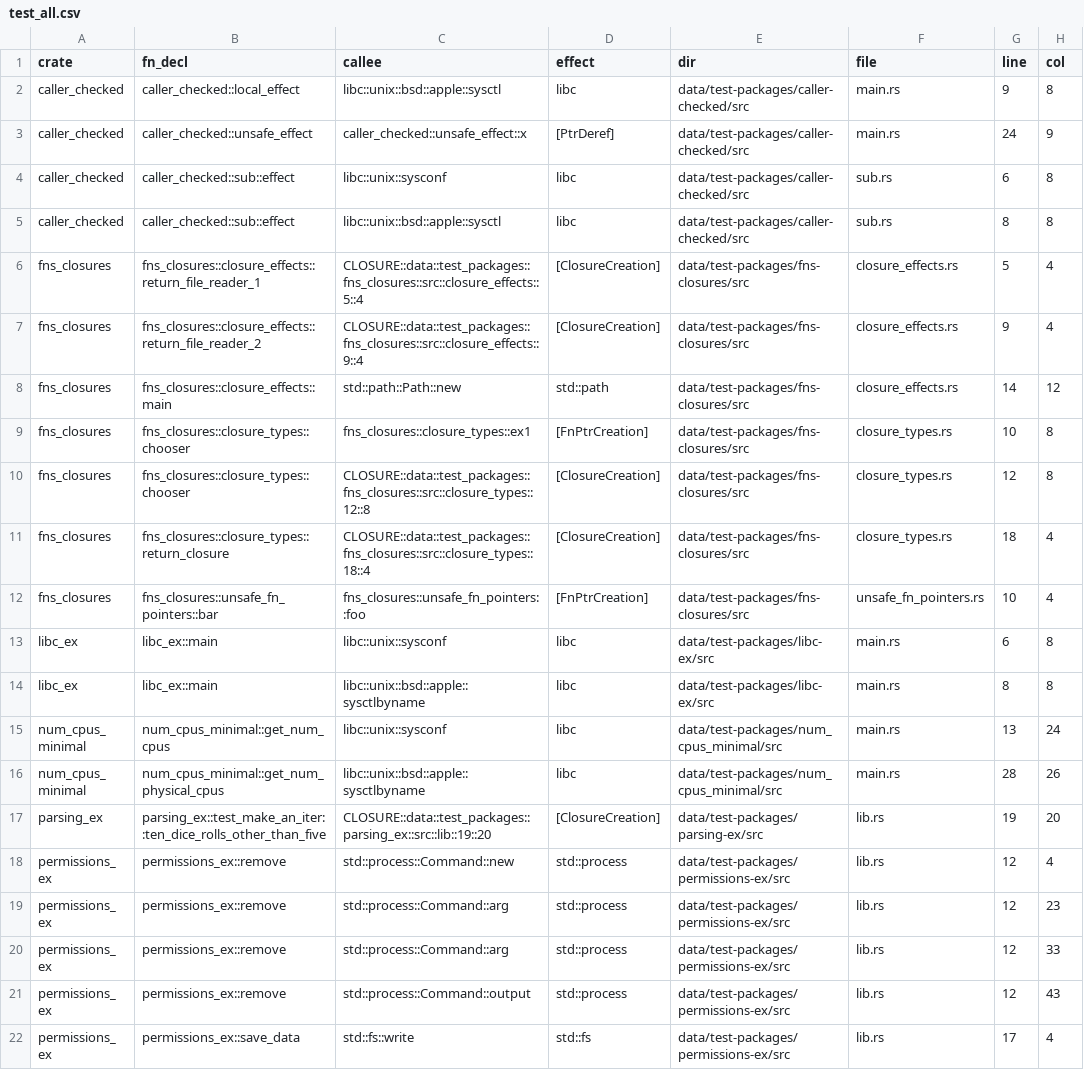
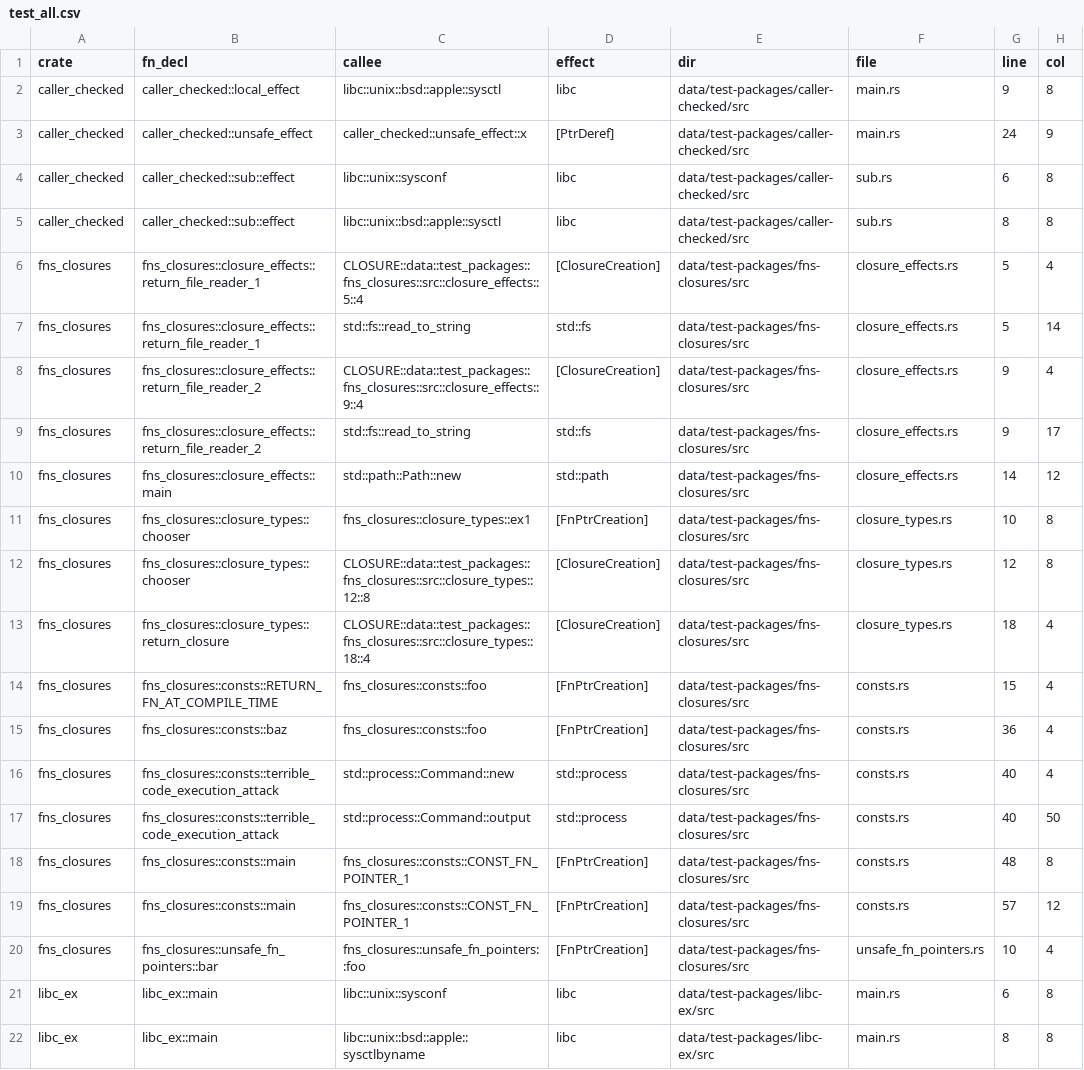
Before and after one commit to PLSysSec/cargo-scan, a CSV file: data/results/test_all.csv, drawn as a sheet; only a part is shown; the shorter side is filled out with more unchanged rows; the diff names each change by its address in the sheet, - before the commit and + after, or states it on an @@ line.

Commit message:
:test_tube: add constant fn pointer and closure examples

```diff
--- a/data/results/test_all.csv
+++ b/data/results/test_all.csv
+row 7: fns_closures | fns_closures::closure_effects::return_file_reader_1 | std::fs::read_to_string | std::fs | data/test-packages/fns-closures/src | closure_effects.rs | 5 | 14
+row 9: fns_closures | fns_closures::closure_effects::return_file_reader_2 | std::fs::read_to_string | std::fs | data/test-packages/fns-closures/src | closure_effects.rs | 9 | 17
+row 14: fns_closures | fns_closures::consts::RETURN_FN_AT_COMPILE_TIME | fns_closures::consts::foo | [FnPtrCreation] | data/test-packages/fns-closures/src | consts.rs | 15 | 4
+row 15: fns_closures | fns_closures::consts::baz | fns_closures::consts::foo | [FnPtrCreation] | data/test-packages/fns-closures/src | consts.rs | 36 | 4
+row 16: fns_closures | fns_closures::consts::terrible_code_execution_attack | std::process::Command::new | std::process | data/test-packages/fns-closures/src | consts.rs | 40 | 4
+row 17: fns_closures | fns_closures::consts::terrible_code_execution_attack | std::process::Command::output | std::process | data/test-packages/fns-closures/src | consts.rs | 40 | 50
+row 18: fns_closures | fns_closures::consts::main | fns_closures::consts::CONST_FN_POINTER_1 | [FnPtrCreation] | data/test-packages/fns-closures/src | consts.rs | 48 | 8
+row 19: fns_closures | fns_closures::consts::main | fns_closures::consts::CONST_FN_POINTER_1 | [FnPtrCreation] | data/test-packages/fns-closures/src | consts.rs | 57 | 12
```
Also changed, not shown: 5 other files.
